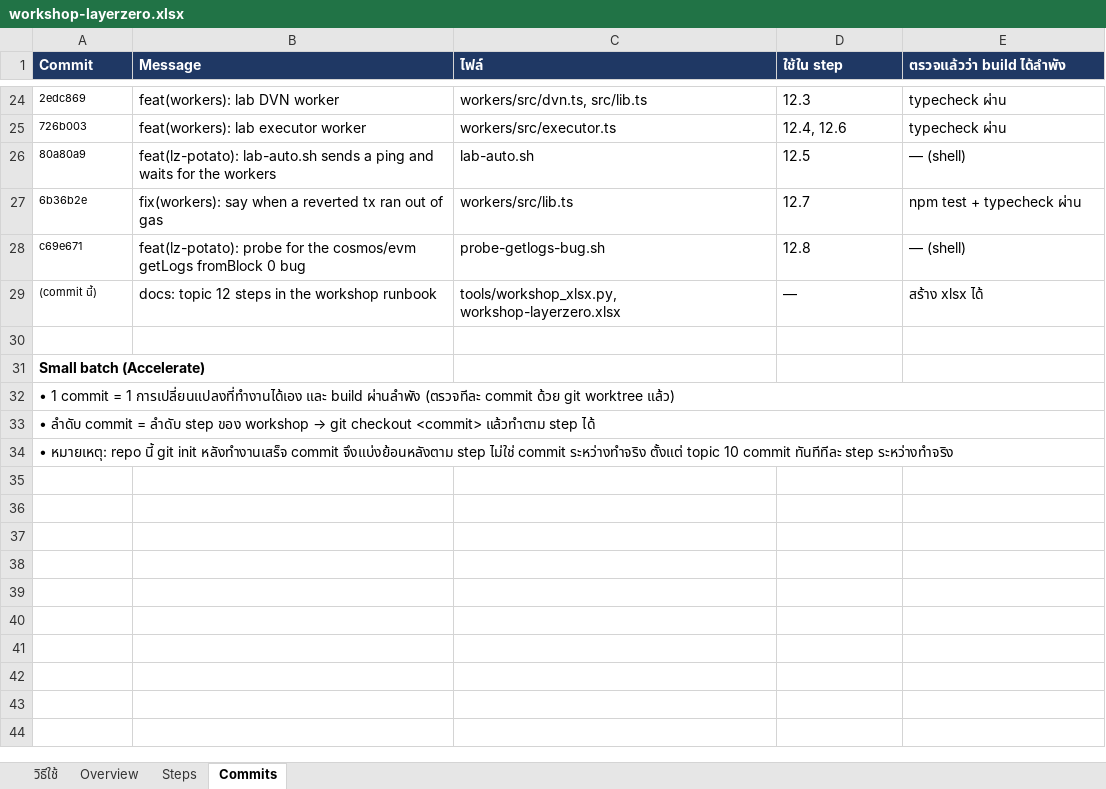
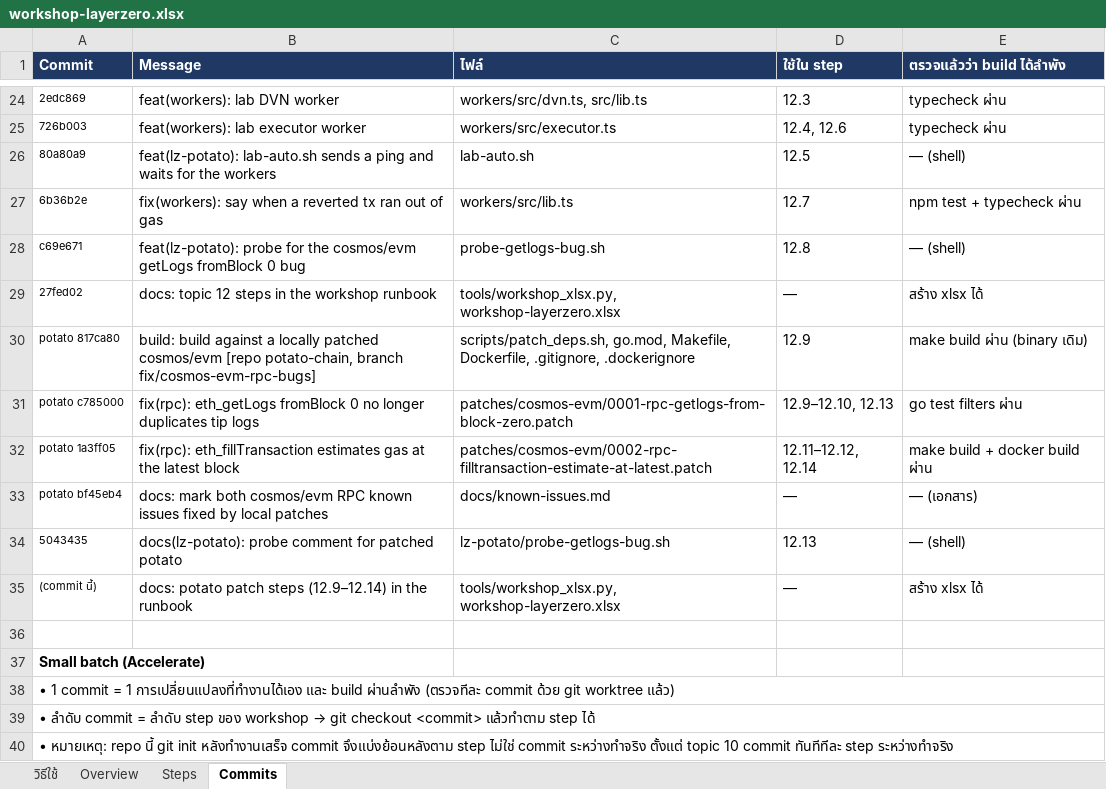
Before and after one commit to kungpotato/stable-coin-L0, an Excel workbook: workshop-layerzero.xlsx, sheet Commits, drawn as a sheet; only a part is shown, gaps mark what is left out; values as stored, in another font and other column widths than the file's, no borders; addresses are those after the commit; the diff names each change by its address in the sheet, - before the commit and + after, or states it on an @@ line.

```diff
--- a/workshop-layerzero.xlsx (sheet Commits)
+++ b/workshop-layerzero.xlsx (sheet Commits)
+row 29: 27fed02 | docs: topic 12 steps in the workshop runbook | tools/workshop_xlsx.py, workshop-layerzero.xlsx | — | สร้าง xlsx ได้
+row 30: potato 817ca80 | build: build against a locally patched cosmos/evm [repo potato-chain, branch fix/cosmos-evm-rpc-bugs] | scripts/patch_deps.sh, go.mod, Makefile, Dockerfile, .gitignore, .dockerignore | 12.9 | make build ผ่าน (binary เดิม)
+row 31: potato c785000 | fix(rpc): eth_getLogs fromBlock 0 no longer duplicates tip logs | patches/cosmos-evm/0001-rpc-getlogs-from-block-zero.patch | 12.9–12.10, 12.13 | go test filters ผ่าน
+row 32: potato 1a3ff05 | fix(rpc): eth_fillTransaction estimates gas at the latest block | patches/cosmos-evm/0002-rpc-filltransaction-estimate-at-latest.patch | 12.11–12.12, 12.14 | make build + docker build ผ่าน
+row 33: potato bf45eb4 | docs: mark both cosmos/evm RPC known issues fixed by local patches | docs/known-issues.md | — | — (เอกสาร)
+row 34: 5043435 | docs(lz-potato): probe comment for patched potato | lz-potato/probe-getlogs-bug.sh | 12.13 | — (shell)
-B35 (Message): docs: topic 12 steps in the workshop runbook
+B35 (Message): docs: potato patch steps (12.9–12.14) in the runbook
```
Also changed, not shown: sheet Steps, 1 other file.
